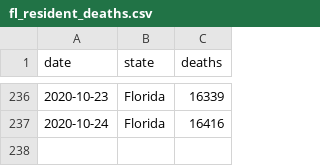
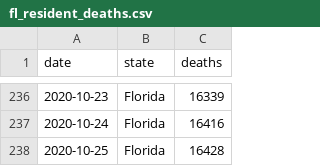
Before and after one commit to mbevand/florida-covid19-line-list-data, a CSV file: data_deaths/fl_resident_deaths.csv, drawn as a sheet; only a part is shown, gaps mark what is left out; the diff names each change by its address in the sheet, - before the commit and + after, or states it on an @@ line.

Commit message:
update death stats & historical forecasts

```diff
--- a/data_deaths/fl_resident_deaths.csv
+++ b/data_deaths/fl_resident_deaths.csv
+row 238: 2020-10-25 | Florida | 16428
```
Also changed, not shown: data_deaths/deaths_by_date_of_death.csv, 3 other files.
